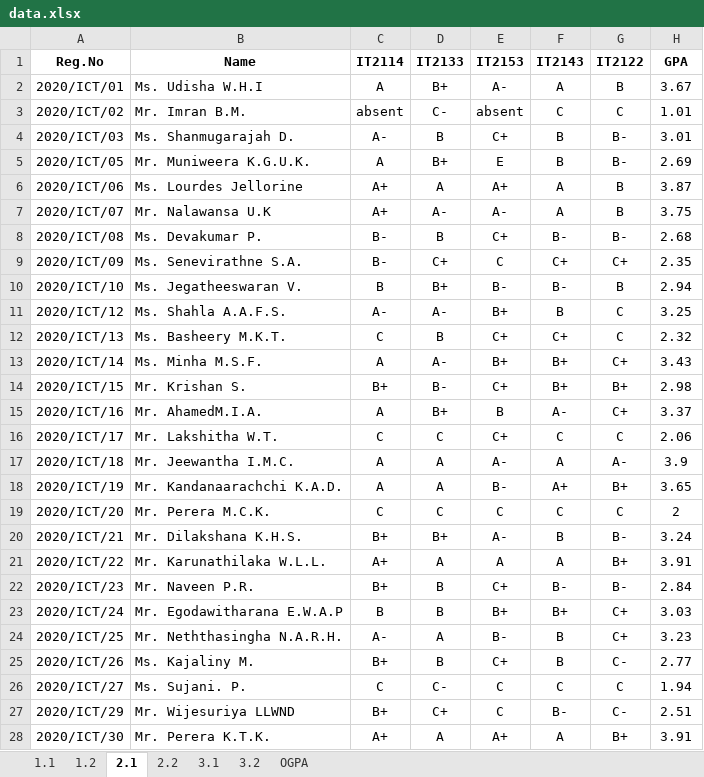
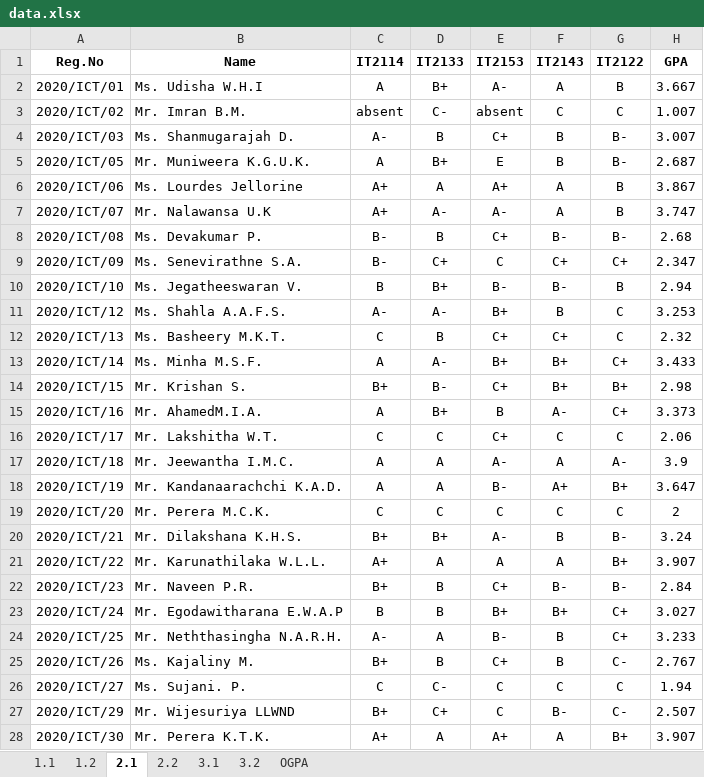
Before and after one commit to musnymubarak/result_backend, an Excel workbook: data.xlsx, sheet 2.1, drawn as a sheet; only a part is shown; values as stored, in another font and other column widths than the file's, no borders; the diff covers the shown part only; the diff names each change by its address in the sheet, - before the commit and + after, or states it on an @@ line.

```diff
--- a/data.xlsx (sheet 2.1)
+++ b/data.xlsx (sheet 2.1)
-H2 (GPA): 3.67
+H2 (GPA): 3.667
-H3 (GPA): 1.01
+H3 (GPA): 1.007
-H4 (GPA): 3.01
+H4 (GPA): 3.007
-H5 (GPA): 2.69
+H5 (GPA): 2.687
-H6 (GPA): 3.87
+H6 (GPA): 3.867
-H7 (GPA): 3.75
+H7 (GPA): 3.747
-H9 (GPA): 2.35
+H9 (GPA): 2.347
-H11 (GPA): 3.25
+H11 (GPA): 3.253
-H13 (GPA): 3.43
+H13 (GPA): 3.433
-H15 (GPA): 3.37
+H15 (GPA): 3.373
-H18 (GPA): 3.65
+H18 (GPA): 3.647
-H21 (GPA): 3.91
+H21 (GPA): 3.907
-H23 (GPA): 3.03
+H23 (GPA): 3.027
-H24 (GPA): 3.23
+H24 (GPA): 3.233
-H25 (GPA): 2.77
+H25 (GPA): 2.767
-H27 (GPA): 2.51
+H27 (GPA): 2.507
-H28 (GPA): 3.91
+H28 (GPA): 3.907
```
Also changed, not shown: 61 edited cells elsewhere in this sheet, sheet OGPA, sheet 2.2, sheet 1.2, sheet 3.2, sheet 1.1, sheet 3.1, formulas that keep their value, 1 other file.
